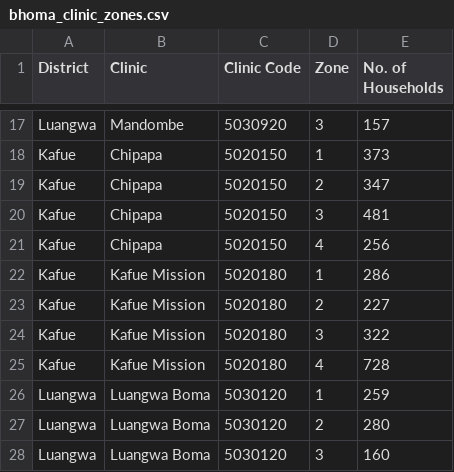
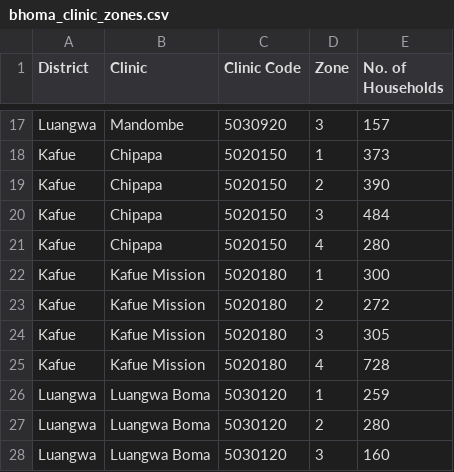
Before and after one commit to dimagi/bhoma, a CSV file: bhoma/static/bhoma_clinic_zones.csv, drawn as a sheet; only a part is shown, gaps mark what is left out.

Commit message:
updated zones file

```diff
--- a/bhoma/static/bhoma_clinic_zones.csv
+++ b/bhoma/static/bhoma_clinic_zones.csv
@@ -18,8 +18,8 @@ Luangwa,Mandombe,5030920,3,157
 Kafue,Chipapa,5020150,1,373
-Kafue,Chipapa,5020150,2,347
-Kafue,Chipapa,5020150,3,481
-Kafue,Chipapa,5020150,4,256
-Kafue,Kafue Mission,5020180,1,286
-Kafue,Kafue Mission,5020180,2,227
-Kafue,Kafue Mission,5020180,3,322
+Kafue,Chipapa,5020150,2,390
+Kafue,Chipapa,5020150,3,484
+Kafue,Chipapa,5020150,4,280
+Kafue,Kafue Mission,5020180,1,300
+Kafue,Kafue Mission,5020180,2,272
+Kafue,Kafue Mission,5020180,3,305
 Kafue,Kafue Mission,5020180,4,728
```
